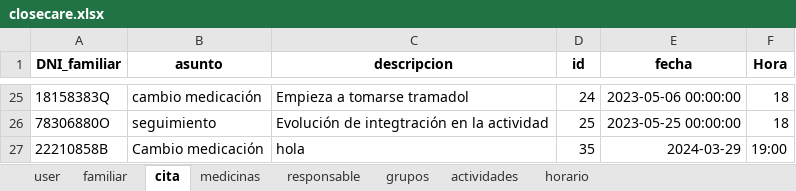
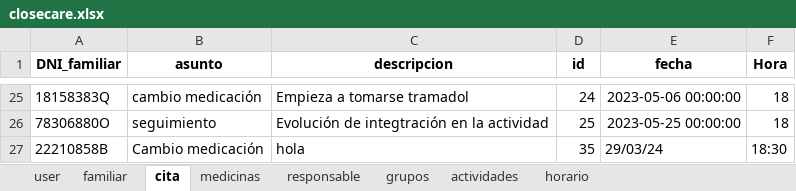
Before and after one commit to closecarefundation/PY-to-APK, an Excel workbook: closecare.xlsx, sheet cita, drawn as a sheet; only a part is shown, gaps mark what is left out; values as stored, in another font and other column widths than the file's, no borders; the diff names each change by its address in the sheet, - before the commit and + after, or states it on an @@ line.

Commit message:
Modificar cita

```diff
--- a/closecare.xlsx (sheet cita)
+++ b/closecare.xlsx (sheet cita)
-E27 (fecha): 2024-03-29
+E27 (fecha): 29/03/24
-F27 (Hora): 19:00
+F27 (Hora): 18:30
```
